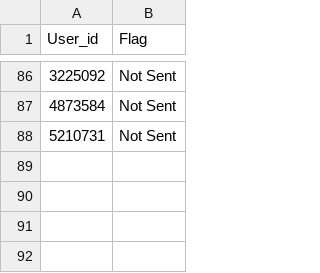
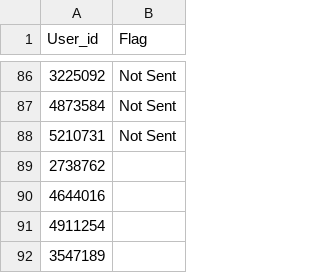
Before and after one commit to tahseenat/sdcautomation, a CSV file: Database.csv, drawn as a sheet; only a part is shown, gaps mark what is left out; the diff names each change by its address in the sheet, - before the commit and + after, or states it on an @@ line.

```diff
--- a/Database.csv
+++ b/Database.csv
+row 89: 2738762
+row 90: 4644016
+row 91: 4911254
+row 92: 3547189
```
